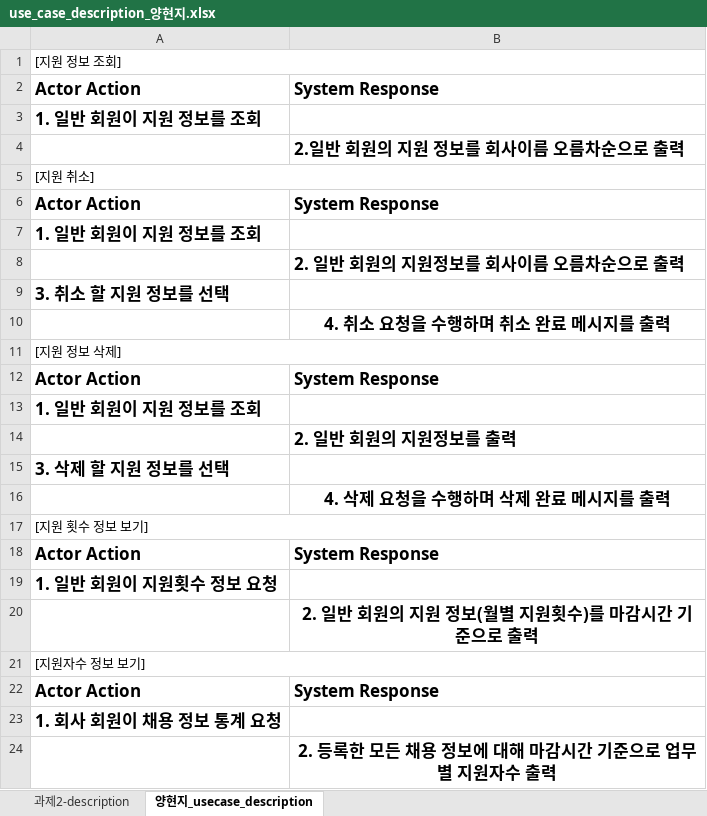
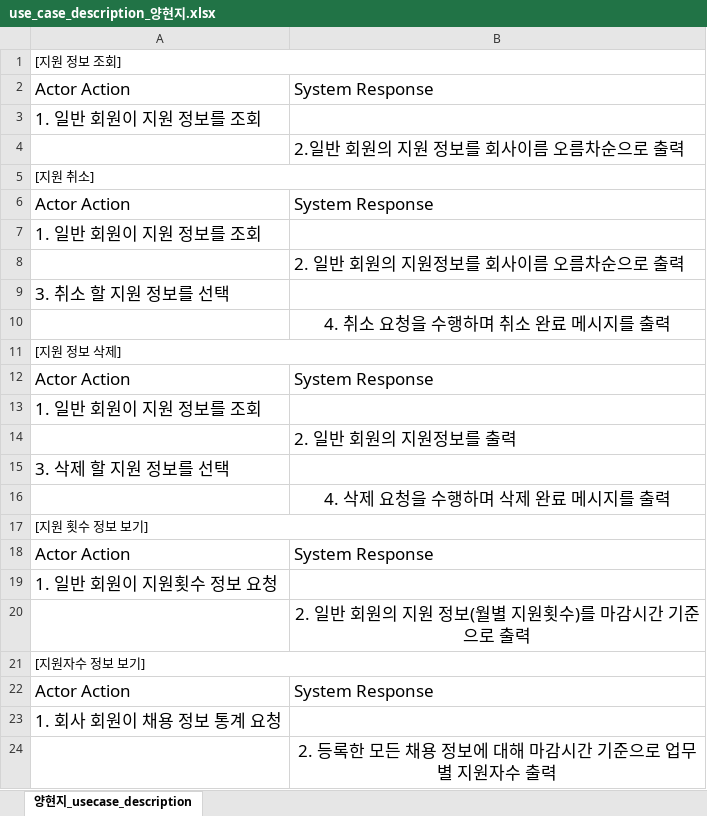
Before and after one commit to hjee02018/RecruitSystem, an Excel workbook: usecase_diagram & usecase_description/use_case_description_양현지.xlsx, sheet 양현지_usecase_description, drawn as a sheet; values as stored, in another font and other column widths than the file's, no borders; the diff names each change by its address in the sheet, - before the commit and + after, or states it on an @@ line.

```diff
--- a/usecase_diagram & usecase_description/use_case_description_양현지.xlsx (sheet 양현지_usecase_description)
+++ b/usecase_diagram & usecase_description/use_case_description_양현지.xlsx (sheet 양현지_usecase_description)
-sheet tab: 과제2-description
-A2:B2 bold: on
+A2:B2 bold: off
-A3 bold: on
+A3 bold: off
-B4 bold: on
+B4 bold: off
-A6:B6 bold: on
+A6:B6 bold: off
-A7 bold: on
+A7 bold: off
-B8 bold: on
+B8 bold: off
-A9 bold: on
+A9 bold: off
-B10 bold: on
+B10 bold: off
-A12:B12 bold: on
+A12:B12 bold: off
-A13 bold: on
+A13 bold: off
-B14 bold: on
+B14 bold: off
-A15 bold: on
+A15 bold: off
-B16 bold: on
+B16 bold: off
-A18:B18 bold: on
+A18:B18 bold: off
-A19 bold: on
+A19 bold: off
-B20 bold: on
+B20 bold: off
-A22:B22 bold: on
+A22:B22 bold: off
-A23 bold: on
+A23 bold: off
-B24 bold: on
+B24 bold: off
```
Also changed, not shown: 7 other files.
